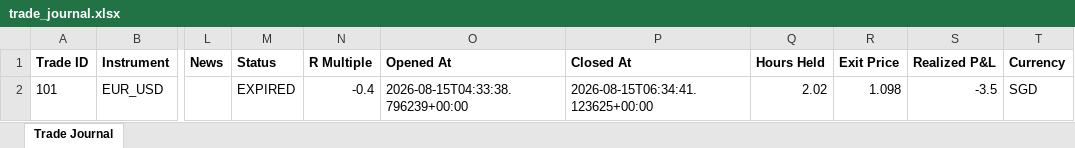
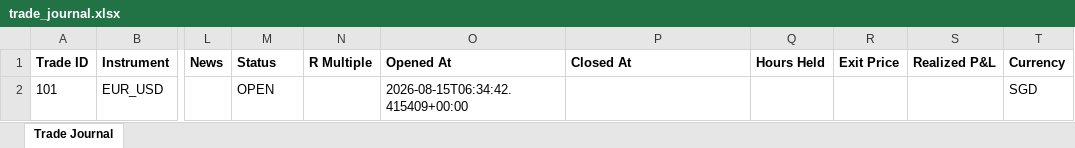
Before and after one commit to wxthesparthaaa/Claude-Trade-Agent, an Excel workbook: trade_journal.xlsx, sheet Trade Journal, drawn as a sheet; only a part is shown, gaps mark what is left out; values as stored, in another font and other column widths than the file's, no borders; the diff names each change by its address in the sheet, - before the commit and + after, or states it on an @@ line.

Commit message:
Update trade_journal.xlsx

```diff
--- a/trade_journal.xlsx (sheet Trade Journal)
+++ b/trade_journal.xlsx (sheet Trade Journal)
-M2 (Status): EXPIRED
+M2 (Status): OPEN
-N2 (R Multiple): -0.4
+N2 (R Multiple): (empty)
-O2 (Opened At): 2026-08-15T04:33:38.796239+00:00
+O2 (Opened At): 2026-08-15T06:34:42.415409+00:00
-P2 (Closed At): 2026-08-15T06:34:41.123625+00:00
+P2 (Closed At): (empty)
-Q2 (Hours Held): 2.02
+Q2 (Hours Held): (empty)
-R2 (Exit Price): 1.098
+R2 (Exit Price): (empty)
-S2 (Realized P&L): -3.5
+S2 (Realized P&L): (empty)
```
